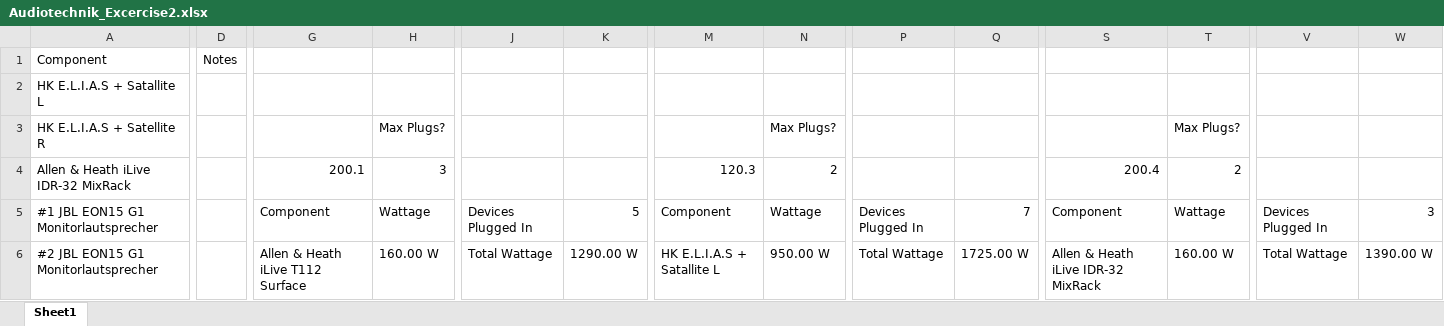
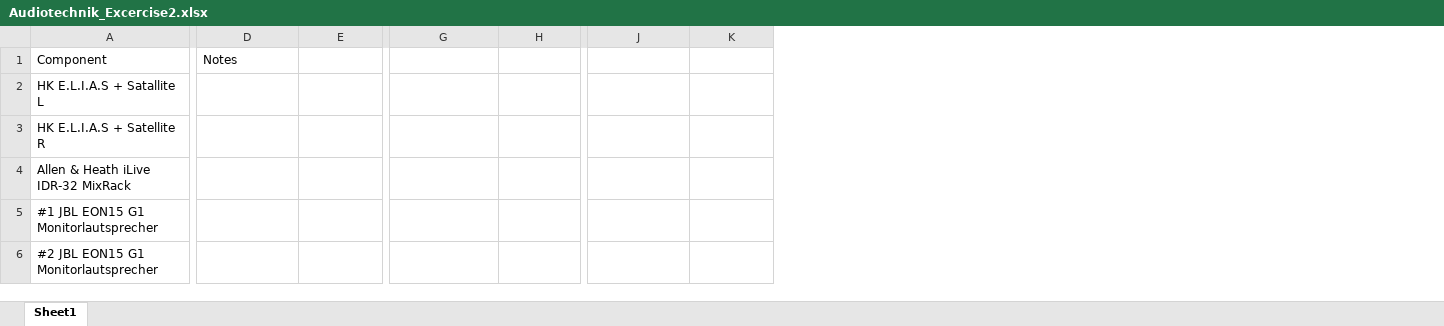
Before and after one commit to ZoeMcFife/Zoes-Hagenberg-Stuff, an Excel workbook: Modules/Semester_1/Video Audio Technik/Übungen/UE-2/Audiotechnik_Excercise2.xlsx, sheet Sheet1, drawn as a sheet; only a part is shown, gaps mark what is left out; values as stored, in another font and other column widths than the file's, no cell formats; conditional formats and table styles not drawn; removed rows and columns are numbered as before the commit, all else as after; the diff covers the shown part only; the diff names each change by its address in the sheet, - before the commit and + after, or states it on an @@ line.

Commit message:
Add exercise 2 documents and updated spreadsheet
Added multiple PDF and DOCX files related to Audiotechnik Exercise 2, including protocols and reports. Updated the associated Excel spreadsheet with new data.

```diff
--- a/Modules/Semester_1/Video Audio Technik/Übungen/UE-2/Audiotechnik_Excercise2.xlsx (sheet Sheet1)
+++ b/Modules/Semester_1/Video Audio Technik/Übungen/UE-2/Audiotechnik_Excercise2.xlsx (sheet Sheet1)
-column D, row 1: Notes
-column G, rows 4-6: 200.1 | Component | Allen & Heath iLive T112 Surface
-column H, rows 3-6: Max Plugs? | 3 | Wattage | 160.00 W
-column S, rows 4-6: 200.4 | Component | Allen & Heath iLive IDR-32 MixRack
-column T, rows 3-6: Max Plugs? | 2 | Wattage | 160.00 W
-column V, rows 5-6: Devices Plugged In | Total Wattage
-column W, rows 5-6: 3 | 1390.00 W
-D1: (empty)
+D1: Notes
-H3: Max Plugs?
+H3: (empty)
-G4: 120.3
+G4: (empty)
-H4: 2
+H4: (empty)
-D5: Devices Plugged In
+D5: (empty)
-E5: 5
+E5: (empty)
-G5: Component
+G5: (empty)
-H5: Wattage
+H5: (empty)
-J5: Devices Plugged In
+J5: (empty)
-K5: 7
+K5: (empty)
-D6: Total Wattage
+D6: (empty)
-E6: 1290.00 W
+E6: (empty)
-G6: HK E.L.I.A.S + Satallite L
+G6: (empty)
-H6: 950.00 W
+H6: (empty)
-J6: Total Wattage
+J6: (empty)
-K6: 1725.00 W
+K6: (empty)
```
Also changed, not shown: 60 added rows, 4 removed rows, 5 removed columns and 58 edited cells elsewhere in this sheet, cell formats, formulas that keep their value, 5 other files.
